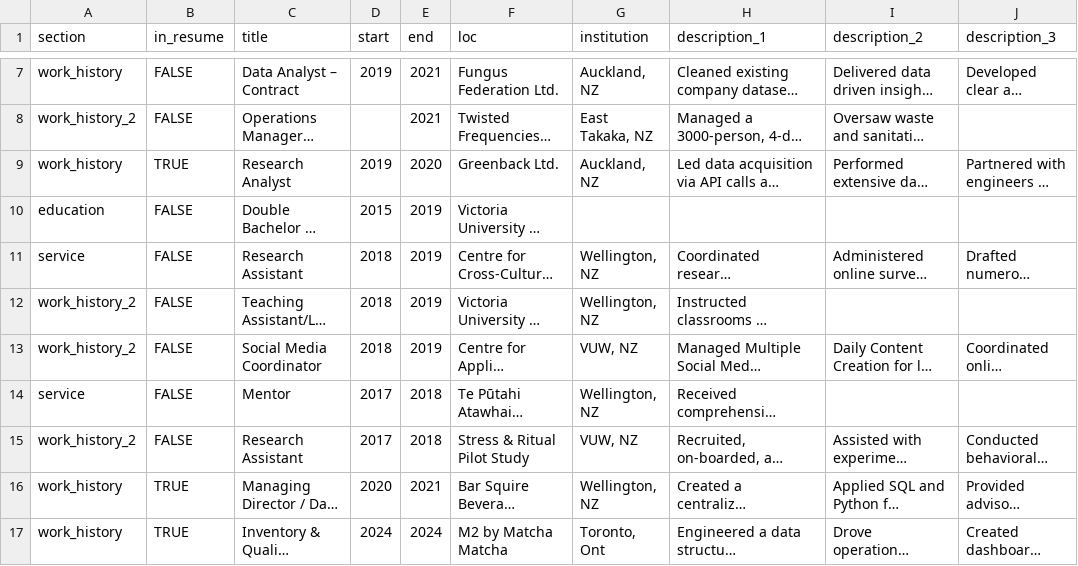
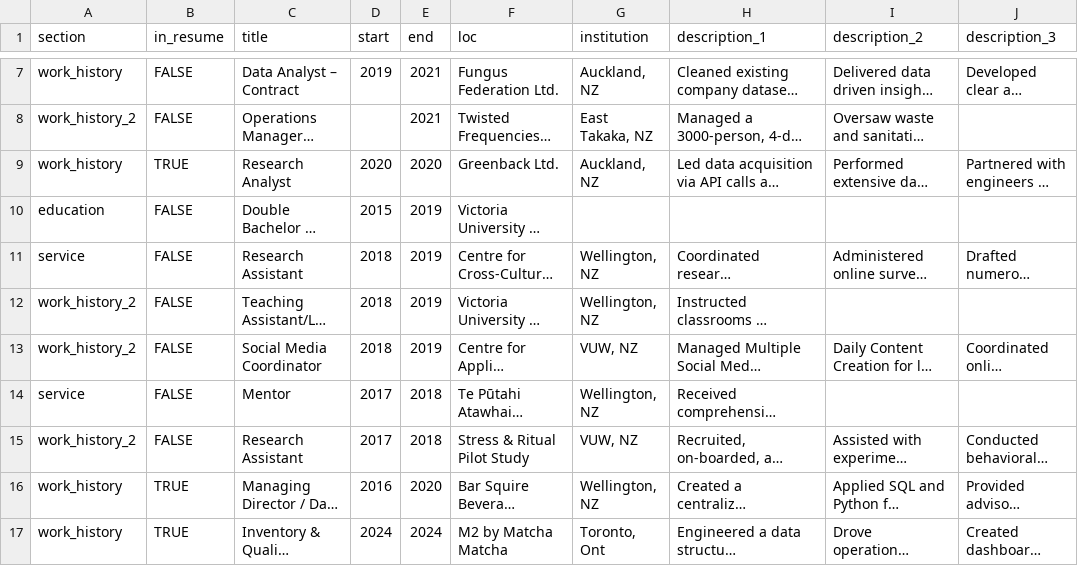
Before and after one commit to uberkeil/kyle_CV, a CSV file: data/positions.csv, drawn as a sheet; only a part is shown, gaps mark what is left out; long unchanged cells end in …; the diff names each change by its address in the sheet, - before the commit and + after, or states it on an @@ line.

Commit message:
Correcting dates on positions.csv file.

```diff
--- a/data/positions.csv
+++ b/data/positions.csv
-D9 (start): 2019
+D9 (start): 2020
-D16 (start): 2020
+D16 (start): 2016
-E16 (end): 2021
+E16 (end): 2020
```
Also changed, not shown: 1 other file.
